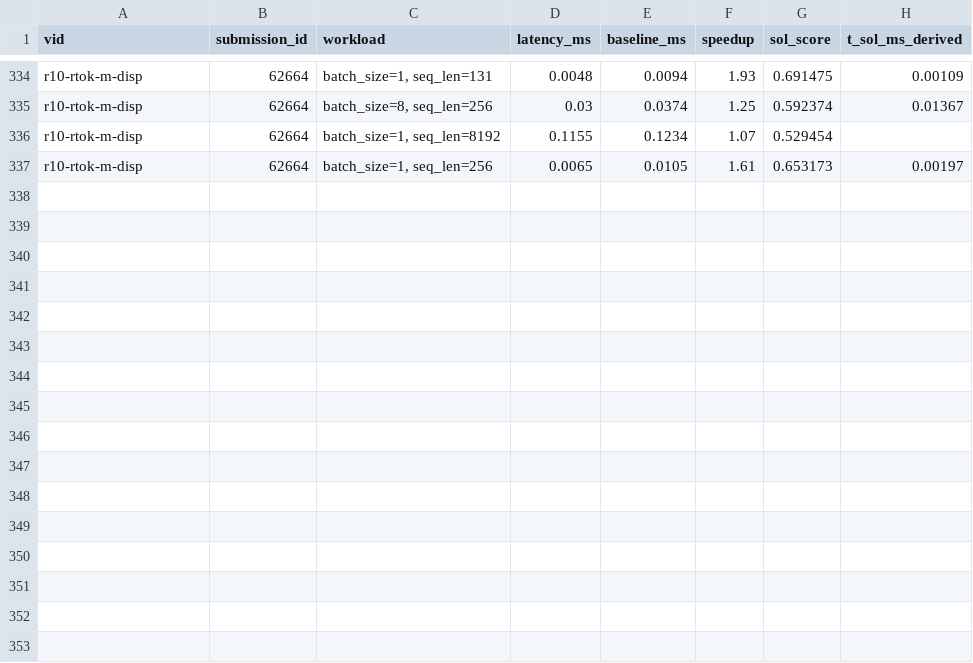
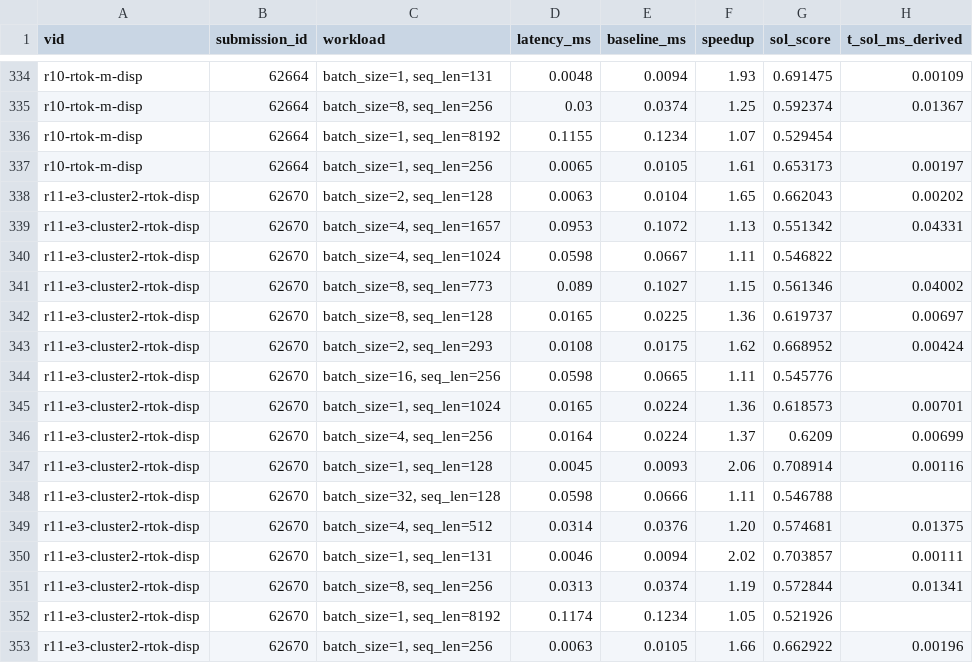
Before and after one commit to Hha21/execbench-test, a CSV file: poc/results/b200_portal_workloads.csv, drawn as a sheet; only a part is shown, gaps mark what is left out.

```diff
--- a/poc/results/b200_portal_workloads.csv
+++ b/poc/results/b200_portal_workloads.csv
@@ -337 +337,17 @@ r10-rtok-m-disp,62664,"batch_size=1, seq_len=8192",0.1155,0.1234,1.07,0.529454,
 r10-rtok-m-disp,62664,"batch_size=1, seq_len=256",0.0065,0.0105,1.61,0.653173,0.00197
+r11-e3-cluster2-rtok-disp,62670,"batch_size=2, seq_len=128",0.0063,0.0104,1.65,0.662043,0.00202
+r11-e3-cluster2-rtok-disp,62670,"batch_size=4, seq_len=1657",0.0953,0.1072,1.13,0.551342,0.04331
+r11-e3-cluster2-rtok-disp,62670,"batch_size=4, seq_len=1024",0.0598,0.0667,1.11,0.546822,
+r11-e3-cluster2-rtok-disp,62670,"batch_size=8, seq_len=773",0.089,0.1027,1.15,0.561346,0.04002
+r11-e3-cluster2-rtok-disp,62670,"batch_size=8, seq_len=128",0.0165,0.0225,1.36,0.619737,0.00697
+r11-e3-cluster2-rtok-disp,62670,"batch_size=2, seq_len=293",0.0108,0.0175,1.62,0.668952,0.00424
+r11-e3-cluster2-rtok-disp,62670,"batch_size=16, seq_len=256",0.0598,0.0665,1.11,0.545776,
+r11-e3-cluster2-rtok-disp,62670,"batch_size=1, seq_len=1024",0.0165,0.0224,1.36,0.618573,0.00701
+r11-e3-cluster2-rtok-disp,62670,"batch_size=4, seq_len=256",0.0164,0.0224,1.37,0.6209,0.00699
+r11-e3-cluster2-rtok-disp,62670,"batch_size=1, seq_len=128",0.0045,0.0093,2.06,0.708914,0.00116
+r11-e3-cluster2-rtok-disp,62670,"batch_size=32, seq_len=128",0.0598,0.0666,1.11,0.546788,
+r11-e3-cluster2-rtok-disp,62670,"batch_size=4, seq_len=512",0.0314,0.0376,1.20,0.574681,0.01375
+r11-e3-cluster2-rtok-disp,62670,"batch_size=1, seq_len=131",0.0046,0.0094,2.02,0.703857,0.00111
+r11-e3-cluster2-rtok-disp,62670,"batch_size=8, seq_len=256",0.0313,0.0374,1.19,0.572844,0.01341
+r11-e3-cluster2-rtok-disp,62670,"batch_size=1, seq_len=8192",0.1174,0.1234,1.05,0.521926,
+r11-e3-cluster2-rtok-disp,62670,"batch_size=1, seq_len=256",0.0063,0.0105,1.66,0.662922,0.00196
```
Also changed, not shown: poc/results/b200_portal.csv, 11 other files.
